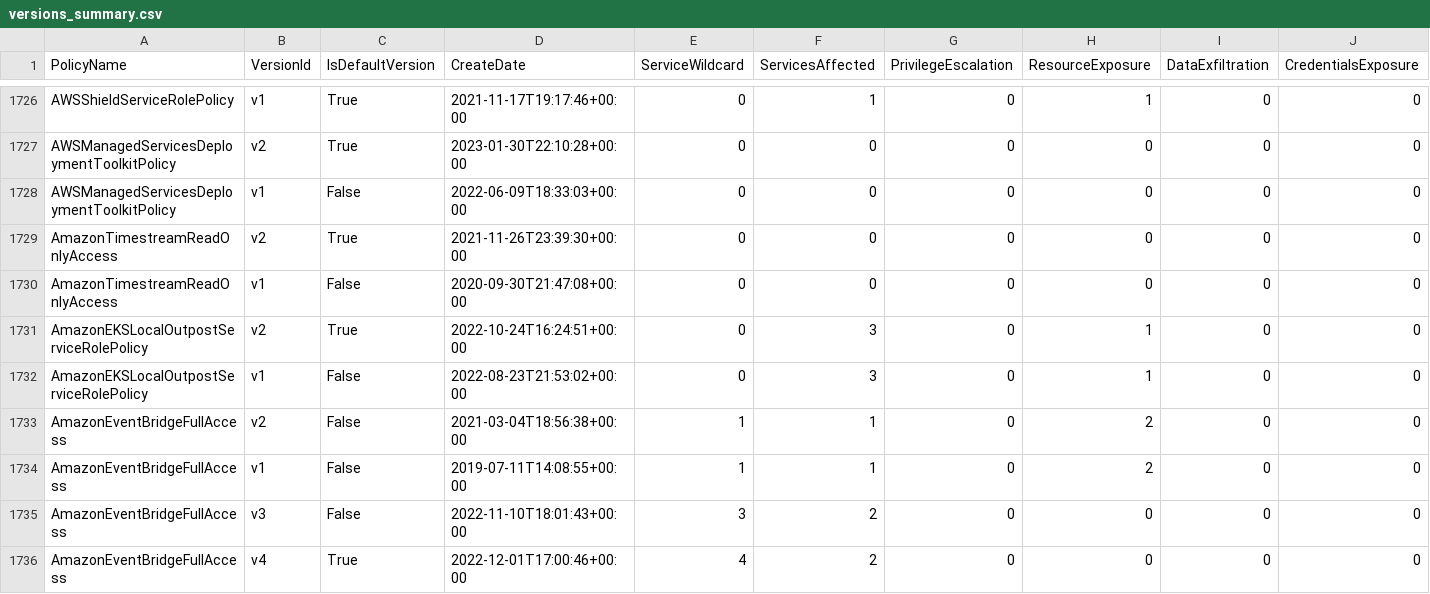
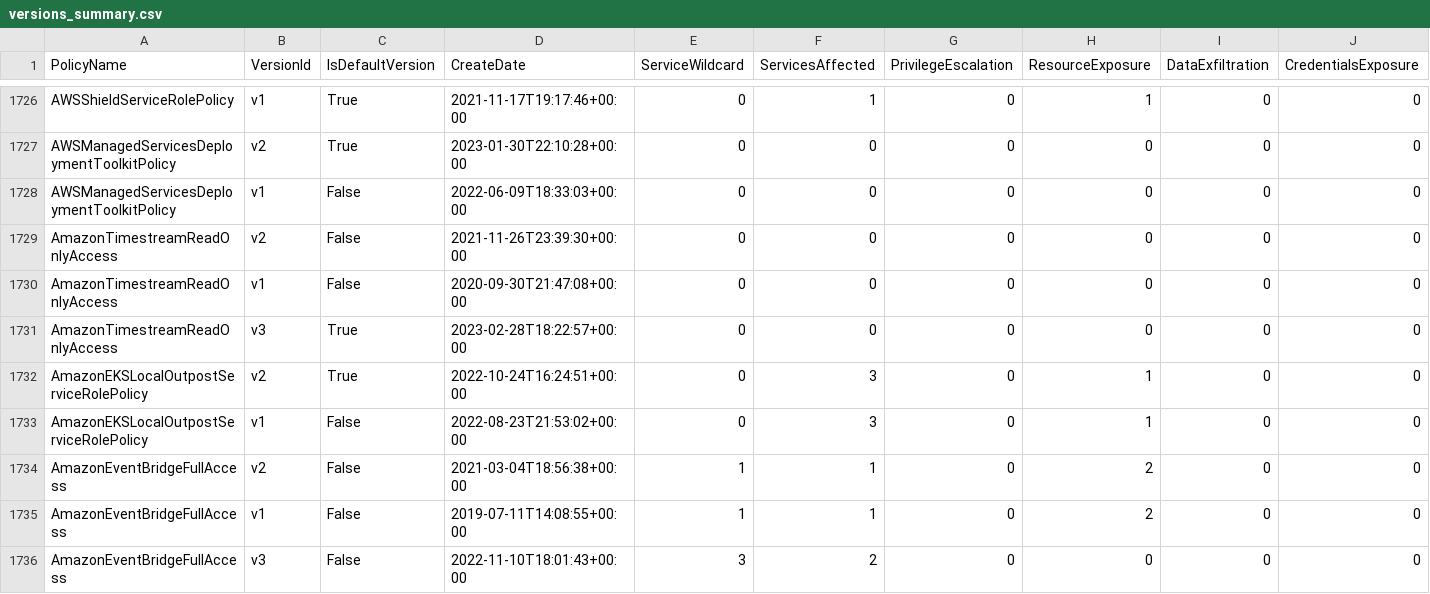
Before and after one commit to tenchi-security/camp, a CSV file: versions_summary.csv, drawn as a sheet; only a part is shown, gaps mark what is left out; the shorter side is filled out with more unchanged rows; rows hold the shown columns only; the diff names each change by its address in the sheet, - before the commit and + after, or states it on an @@ line.

```diff
--- a/versions_summary.csv
+++ b/versions_summary.csv
-C1729 (IsDefaultVersion): True
+C1729 (IsDefaultVersion): False
+row 1731: AmazonTimestreamReadOnlyAccess | v3 | True | 2023-02-28T18:22:57+00:00 | 0 | 0 | 0 | 0 | 0 | 0
```
Also changed, not shown: 5 other files.
